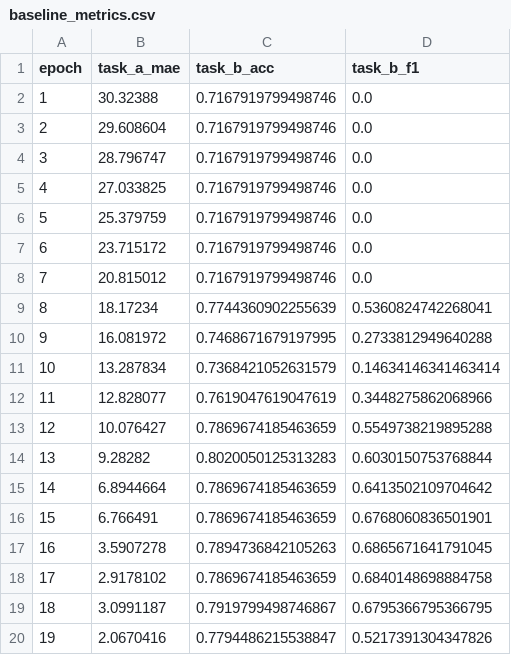
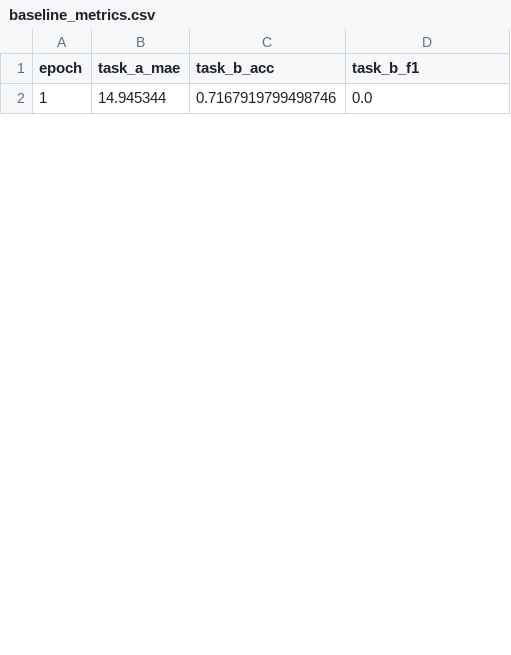
Before and after one commit to sarvea45/PCGrad-Weather-MTL-Model, a CSV file: results/baseline_metrics.csv, drawn as a sheet; only a part is shown; the diff covers the shown part only.

Commit message:
Revert: Restore 1D-CNN architecture and 10 epochs to achieve stable organic PCGrad convergence

```diff
--- a/results/baseline_metrics.csv
+++ b/results/baseline_metrics.csv
@@ -1,20 +1,2 @@
 epoch,task_a_mae,task_b_acc,task_b_f1
-1,30.32388,0.7167919799498746,0.0
-2,29.608604,0.7167919799498746,0.0
-3,28.796747,0.7167919799498746,0.0
-4,27.033825,0.7167919799498746,0.0
-5,25.379759,0.7167919799498746,0.0
-6,23.715172,0.7167919799498746,0.0
-7,20.815012,0.7167919799498746,0.0
-8,18.17234,0.7744360902255639,0.5360824742268041
-9,16.081972,0.7468671679197995,0.2733812949640288
-10,13.287834,0.7368421052631579,0.14634146341463414
-11,12.828077,0.7619047619047619,0.3448275862068966
-12,10.076427,0.7869674185463659,0.5549738219895288
-13,9.28282,0.8020050125313283,0.6030150753768844
-14,6.8944664,0.7869674185463659,0.6413502109704642
-15,6.766491,0.7869674185463659,0.6768060836501901
-16,3.5907278,0.7894736842105263,0.6865671641791045
-17,2.9178102,0.7869674185463659,0.6840148698884758
-18,3.0991187,0.7919799498746867,0.6795366795366795
-19,2.0670416,0.7794486215538847,0.5217391304347826
+1,14.945344,0.7167919799498746,0.0
```
Also changed, not shown: 9 added rows and 11 removed rows elsewhere in this file, results/pcgrad_metrics.csv, 8 other files.
